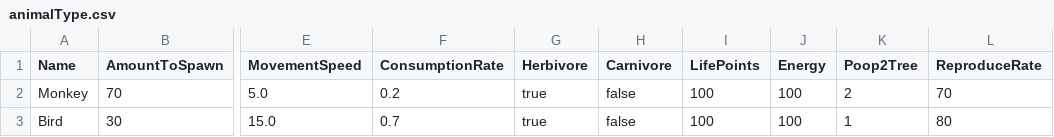
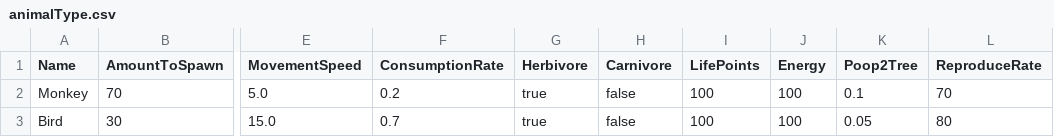
Before and after one commit to davycheng123/AmazonRainforestWithAI, a CSV file: TreeModel/Resources/animalType.csv, drawn as a sheet; only a part is shown, gaps mark what is left out; the diff names each change by its address in the sheet, - before the commit and + after, or states it on an @@ line.

```diff
--- a/TreeModel/Resources/animalType.csv
+++ b/TreeModel/Resources/animalType.csv
-K2 (Poop2Tree): 2
+K2 (Poop2Tree): 0.1
-K3 (Poop2Tree): 1
+K3 (Poop2Tree): 0.05
```
Also changed, not shown: TreeModel/Resources/treeType.csv, 4 other files.
